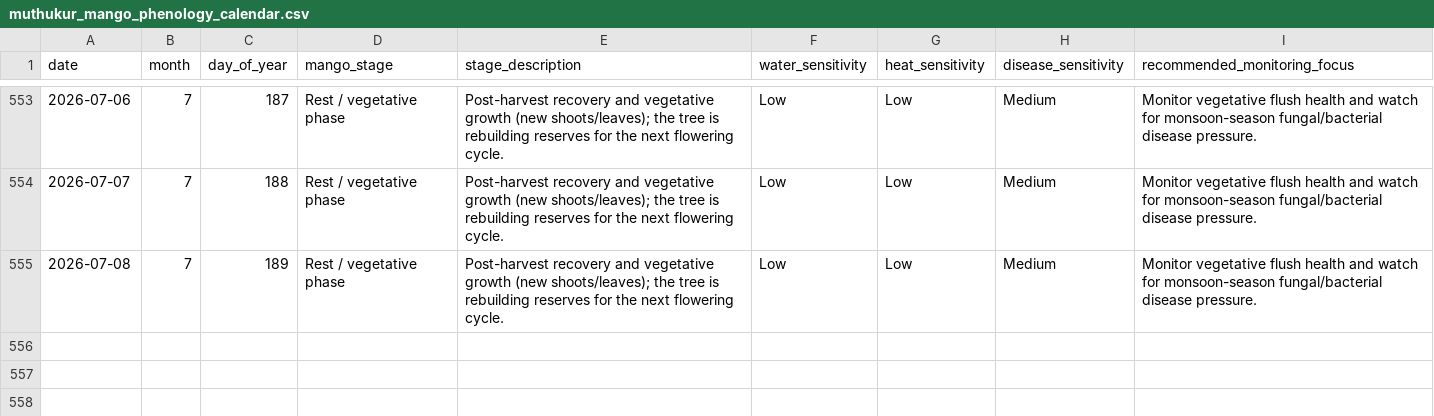
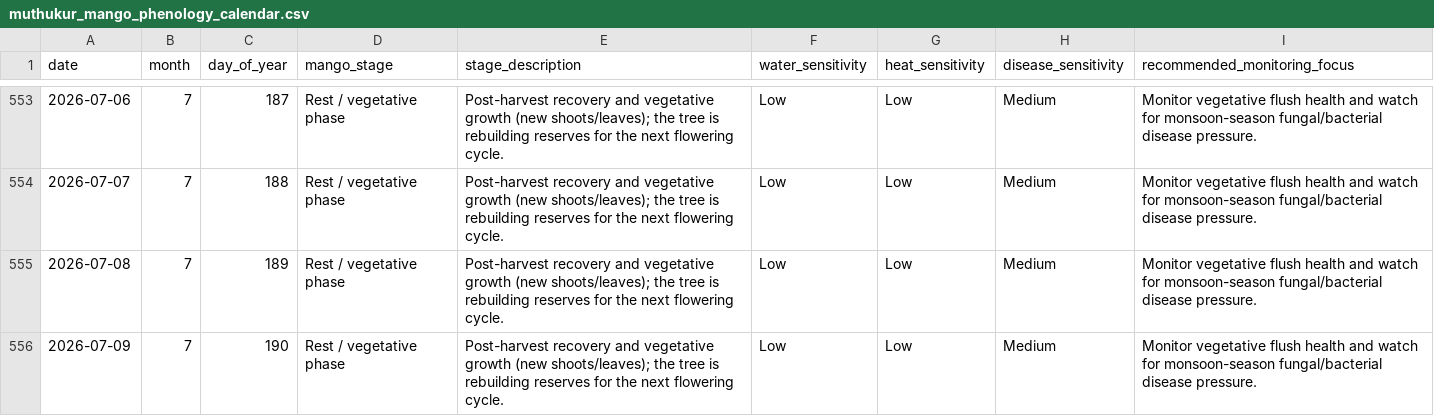
Before and after one commit to vanaprashanth/mango-digital-twin, a CSV file: data/processed/muthukur_mango_phenology_calendar.csv, drawn as a sheet; only a part is shown, gaps mark what is left out.

```diff
--- a/data/processed/muthukur_mango_phenology_calendar.csv
+++ b/data/processed/muthukur_mango_phenology_calendar.csv
@@ -555 +555,2 @@ date,month,day_of_year,mango_stage,stage_description,water_sensitivity,heat_sens
 2026-07-08,7,189,Rest / vegetative phase,Post-harvest recovery and vegetative growth (new shoots/leaves); the tree is rebuilding reserves for the next flowering cycle.,Low,Low,Medium,Monitor vegetative flush health and watch for monsoon-season fungal/bacterial disease pressure.
+2026-07-09,7,190,Rest / vegetative phase,Post-harvest recovery and vegetative growth (new shoots/leaves); the tree is rebuilding reserves for the next flowering cycle.,Low,Low,Medium,Monitor vegetative flush health and watch for monsoon-season fungal/bacterial disease pressure.
```
Also changed, not shown: data/processed/muthukur_combined_feature_table.csv, data/processed/muthukur_fao56_interpolated_kc_water_balance.csv, 13 other files.
